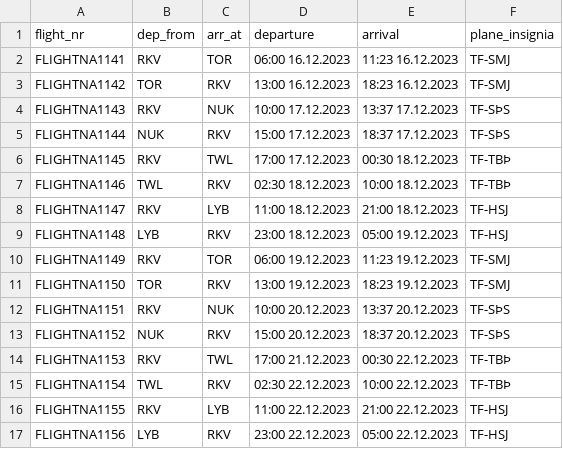
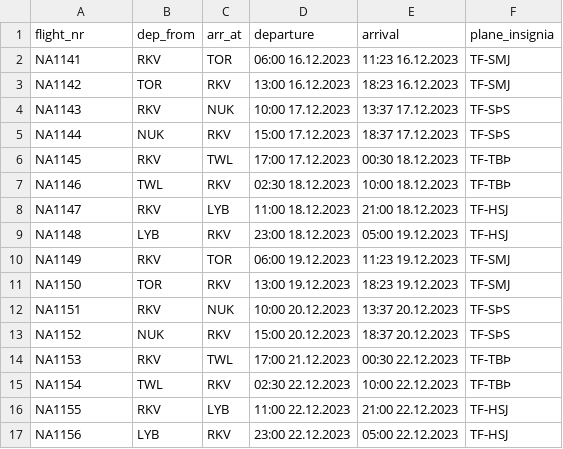
Before and after one commit to Jonsi30/verklegt_namskeid1_2023_h41, a CSV file: Files/flight_list.csv, drawn as a sheet.

```diff
--- a/Files/flight_list.csv
+++ b/Files/flight_list.csv
@@ -1,17 +1,17 @@
 flight_nr,dep_from,arr_at,departure,arrival,plane_insignia,
-FLIGHTNA1141,RKV,TOR,06:00 16.12.2023,11:23 16.12.2023,TF-SMJ
-FLIGHTNA1142,TOR,RKV,13:00 16.12.2023,18:23 16.12.2023,TF-SMJ
-FLIGHTNA1143,RKV,NUK,10:00 17.12.2023,13:37 17.12.2023,TF-SÞS
-FLIGHTNA1144,NUK,RKV,15:00 17.12.2023,18:37 17.12.2023,TF-SÞS
-FLIGHTNA1145,RKV,TWL,17:00 17.12.2023,00:30 18.12.2023,TF-TBÞ
-FLIGHTNA1146,TWL,RKV,02:30 18.12.2023,10:00 18.12.2023,TF-TBÞ
-FLIGHTNA1147,RKV,LYB,11:00 18.12.2023,21:00 18.12.2023,TF-HSJ
-FLIGHTNA1148,LYB,RKV,23:00 18.12.2023,05:00 19.12.2023,TF-HSJ
-FLIGHTNA1149,RKV,TOR,06:00 19.12.2023,11:23 19.12.2023,TF-SMJ
-FLIGHTNA1150,TOR,RKV,13:00 19.12.2023,18:23 19.12.2023,TF-SMJ
-FLIGHTNA1151,RKV,NUK,10:00 20.12.2023,13:37 20.12.2023,TF-SÞS
-FLIGHTNA1152,NUK,RKV,15:00 20.12.2023,18:37 20.12.2023,TF-SÞS
-FLIGHTNA1153,RKV,TWL,17:00 21.12.2023,00:30 22.12.2023,TF-TBÞ
-FLIGHTNA1154,TWL,RKV,02:30 22.12.2023,10:00 22.12.2023,TF-TBÞ
-FLIGHTNA1155,RKV,LYB,11:00 22.12.2023,21:00 22.12.2023,TF-HSJ
-FLIGHTNA1156,LYB,RKV,23:00 22.12.2023,05:00 22.12.2023,TF-HSJ
+NA1141,RKV,TOR,06:00 16.12.2023,11:23 16.12.2023,TF-SMJ
+NA1142,TOR,RKV,13:00 16.12.2023,18:23 16.12.2023,TF-SMJ
+NA1143,RKV,NUK,10:00 17.12.2023,13:37 17.12.2023,TF-SÞS
+NA1144,NUK,RKV,15:00 17.12.2023,18:37 17.12.2023,TF-SÞS
+NA1145,RKV,TWL,17:00 17.12.2023,00:30 18.12.2023,TF-TBÞ
+NA1146,TWL,RKV,02:30 18.12.2023,10:00 18.12.2023,TF-TBÞ
+NA1147,RKV,LYB,11:00 18.12.2023,21:00 18.12.2023,TF-HSJ
+NA1148,LYB,RKV,23:00 18.12.2023,05:00 19.12.2023,TF-HSJ
+NA1149,RKV,TOR,06:00 19.12.2023,11:23 19.12.2023,TF-SMJ
+NA1150,TOR,RKV,13:00 19.12.2023,18:23 19.12.2023,TF-SMJ
+NA1151,RKV,NUK,10:00 20.12.2023,13:37 20.12.2023,TF-SÞS
+NA1152,NUK,RKV,15:00 20.12.2023,18:37 20.12.2023,TF-SÞS
+NA1153,RKV,TWL,17:00 21.12.2023,00:30 22.12.2023,TF-TBÞ
+NA1154,TWL,RKV,02:30 22.12.2023,10:00 22.12.2023,TF-TBÞ
+NA1155,RKV,LYB,11:00 22.12.2023,21:00 22.12.2023,TF-HSJ
+NA1156,LYB,RKV,23:00 22.12.2023,05:00 22.12.2023,TF-HSJ
```
Also changed, not shown: Files/past_flights.csv.
